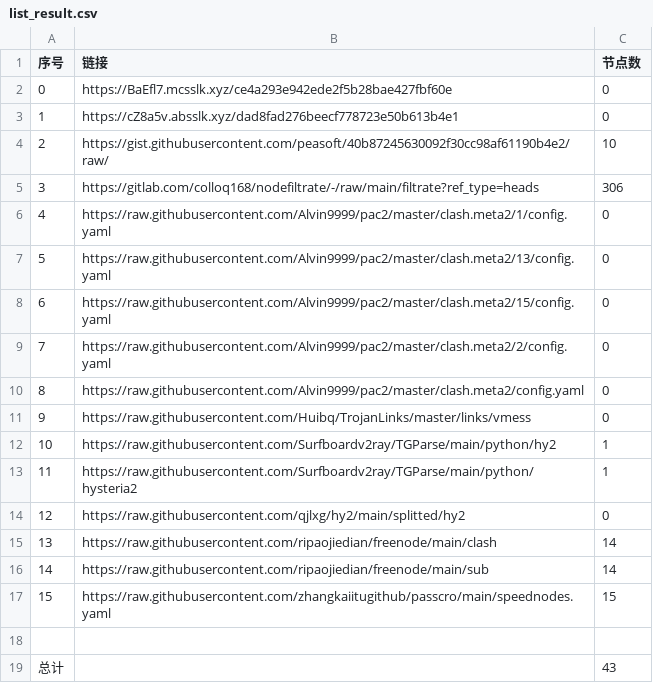
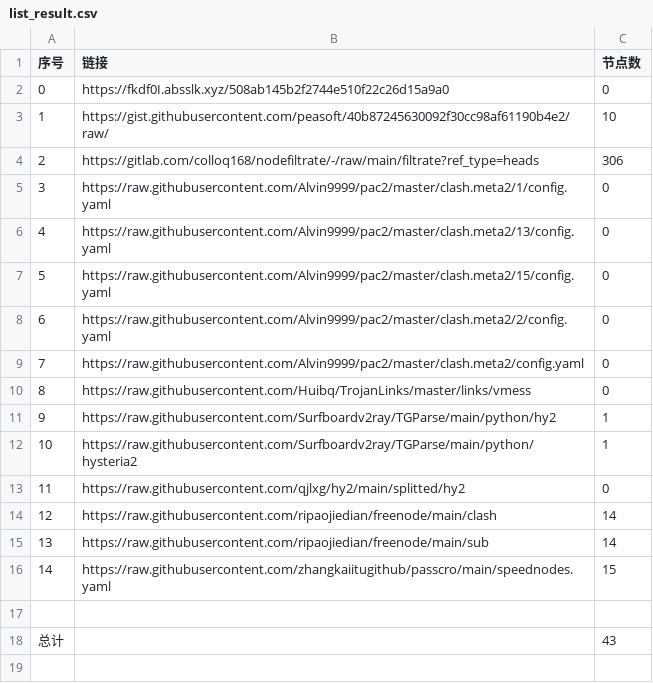
Before and after one commit to qiubei000/NoMoreWalls, a CSV file: list_result.csv, drawn as a sheet; removed rows and columns are numbered as before the commit, all else as after; the diff names each change by its address in the sheet, - before the commit and + after, or states it on an @@ line.

```diff
--- a/list_result.csv
+++ b/list_result.csv
-B2 (链接): https://BaEfl7.mcsslk.xyz/ce4a293e942ede2f5b28bae427fbf60e
+B2 (链接): https://fkdf0I.absslk.xyz/508ab145b2f2744e510f22c26d15a9a0
-row 3: 1 | https://cZ8a5v.absslk.xyz/dad8fad276beecf778723e50b613b4e1 | 0
@@ column A (序号) renumbered between rows 3 and 16 @@
```
Also changed, not shown: 15 other files.
